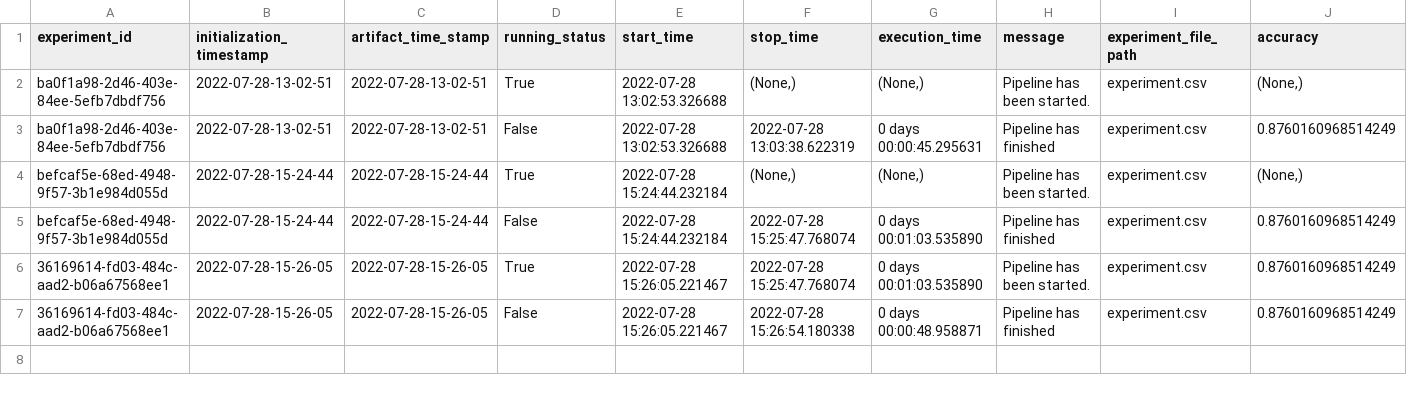
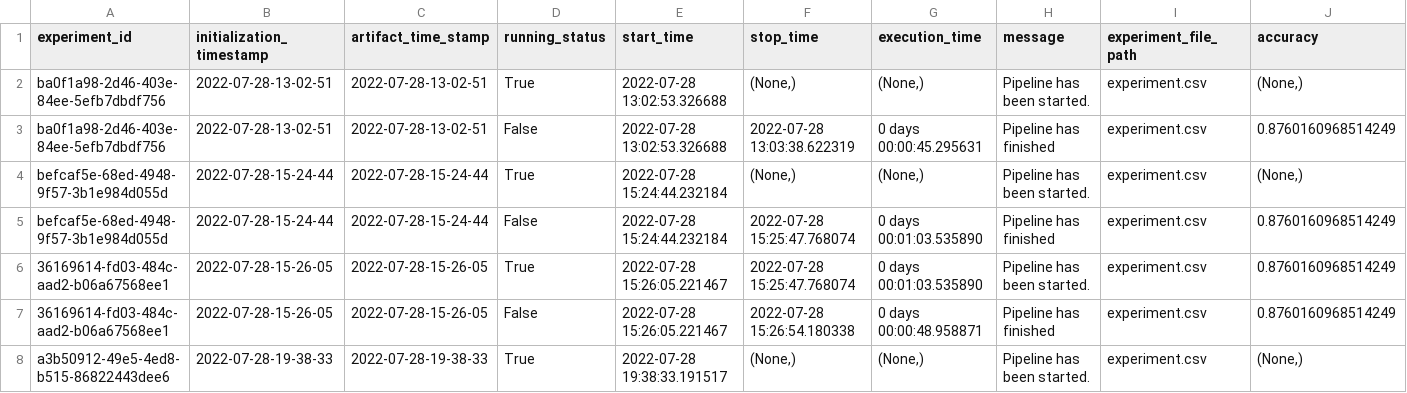
Before and after one commit to sreeman-11021996/Flight_Fare_Prediction, a CSV file: flight/artifact/experiment/experiment.csv, drawn as a sheet; only a part is shown; rows hold the shown columns only; the diff names each change by its address in the sheet, - before the commit and + after, or states it on an @@ line.

```diff
--- a/flight/artifact/experiment/experiment.csv
+++ b/flight/artifact/experiment/experiment.csv
+row 8: a3b50912-49e5-4ed8-b515-86822443dee6 | 2022-07-28-19-38-33 | 2022-07-28-19-38-33 | True | 2022-07-28 19:38:33.191517 | (None,) | (None,) | Pipeline has been started. | experiment.csv | (None,)
```
Also changed, not shown: 14 other files.
